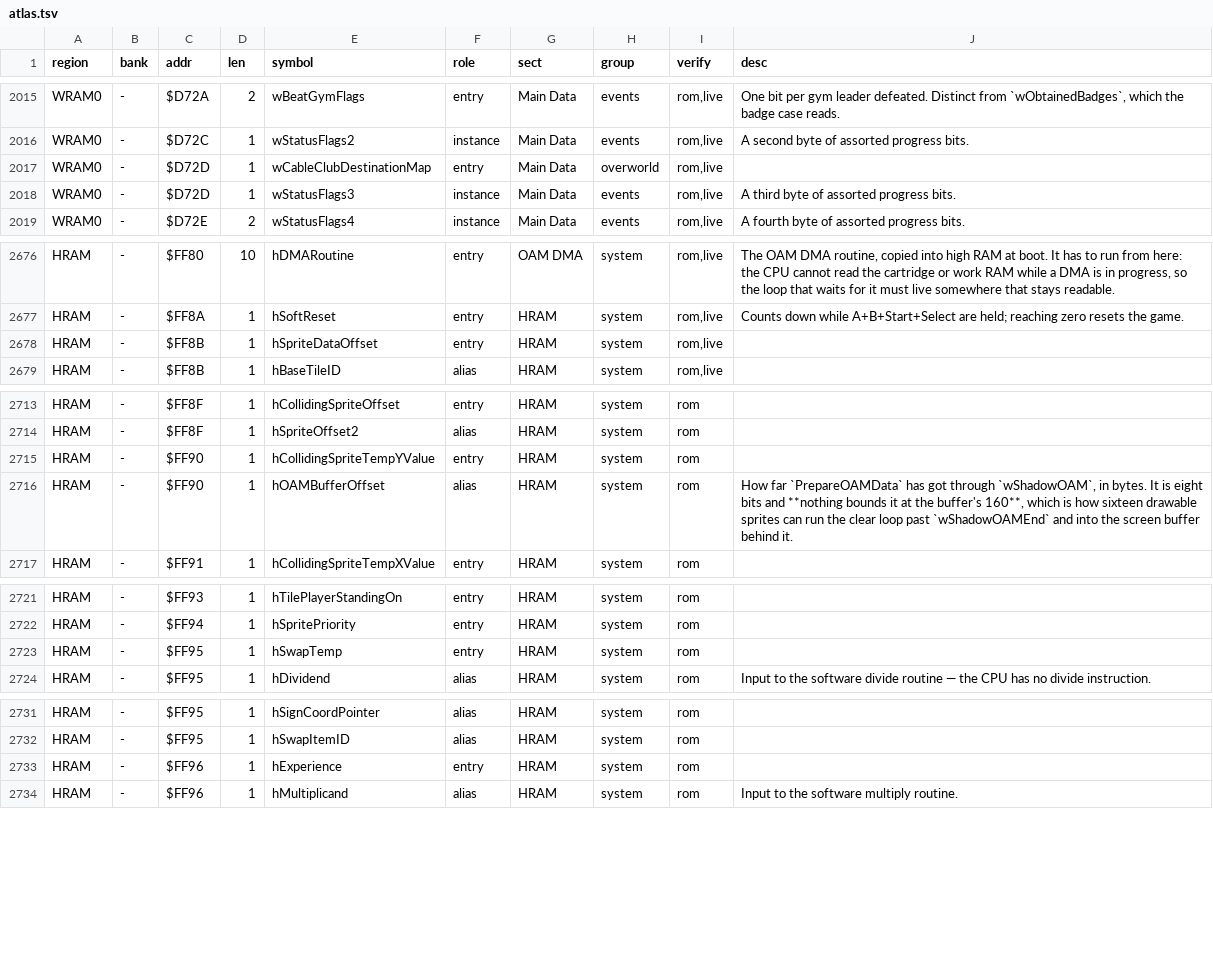
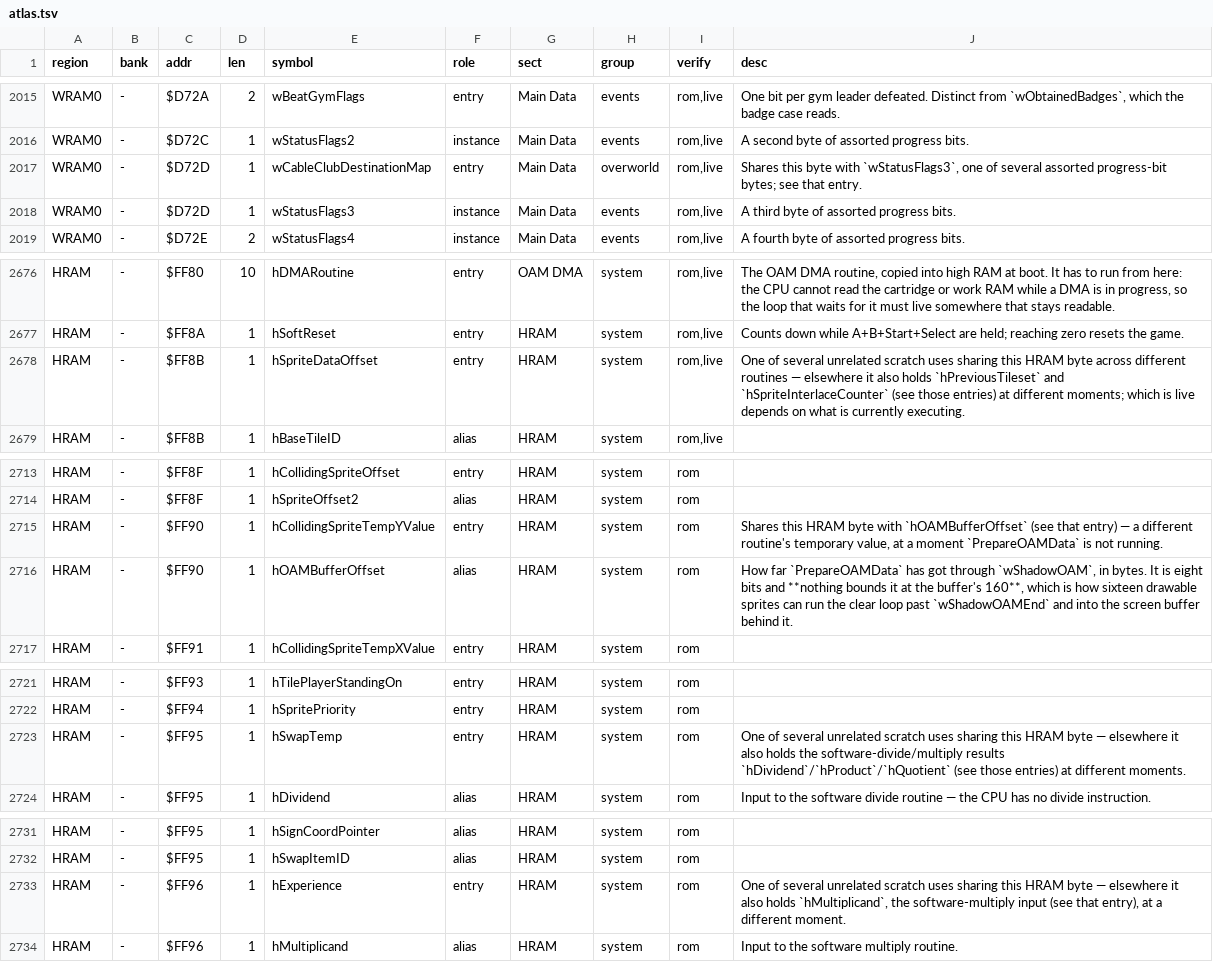
Before and after one commit to Alchemy86/AtlasGB, a TSV file: atlases/pokemon-rb/data/atlas.tsv, drawn as a sheet; only a part is shown, gaps mark what is left out; the diff covers the shown part only.

Commit message:
Descriptions from evidence, a home for data issues, and a docs pass
Deliverable 2 (descriptions): added 17 new descriptions (492 of 1,012
entry-role addresses now carry one, up from 475), every one traceable to a
sibling entry that already carries a verified fact at the same shared
address (a union case) or, in one instance, a TerminalGB plugin source
comment cross-checked against an already-verified symbol. Cross-referenced
TerminalGB's nine anti-drift-gated plugin source files for address+comment
pairs against the atlas's own gaps first; the yield was small (six usable
facts across 123 candidates) because round one's original 581 descriptions
had already mined the same sources. No local pret/pokered checkout was
available in this environment, which is the real ceiling on this round's
description coverage - recorded as the top-ranked hand-off item, not
worked around with a name-derived guess.

Deliverable 4 (a home for bugs vs data issues): discoveries.md documents
faults in the GAME; docs/data-issues.md is new and documents faults in
OUR RECORD of it - a genuinely different category the brief asked me to
judge, not assume were the same. Added a triage note to discoveries.md's
own intro pointing each kind of finding at the right home, and logged
this round's zero-disagreement verification run as data-issues.md's first
entry, so the log has real content rather than being a promise with
nothing behind it.

Deliverable 3 (docs pass): fixed two stale, contradicting description-
count claims (README.md said 475, atlases/pokemon-rb/README.md said 370,
for the same fact) and a claim that extending the live script would move
'several hundred' entries to evidenced when a fresh measurement shows
only 7 storage entries currently lack any evidence at all. Spot-checked
every chapter page's breadcrumb and structure for consistency; no dead
links, stale TODOs, or duplicate headings found across the atlas.

docs/verification.md gained a ranked hand-off for the next round, covering
all four deliverables, informed by what this round actually measured
rather than estimated - including a concrete, minimal schema proposal
(a new optional 'related' column) for the linkage the brief asked to be
treated as first-class, deliberately not implemented half-built this
round.

make check remains green: validate, evidence, render --check,
export --check, checklinks all pass.

```diff
--- a/atlases/pokemon-rb/data/atlas.tsv
+++ b/atlases/pokemon-rb/data/atlas.tsv
@@ -2016,3 +2016,3 @@ WRAM0	-	$D72A	2	wBeatGymFlags	entry	Main Data	events	rom,live	One bit per gym le
 WRAM0	-	$D72C	1	wStatusFlags2	instance	Main Data	events	rom,live	A second byte of assorted progress bits.
-WRAM0	-	$D72D	1	wCableClubDestinationMap	entry	Main Data	overworld	rom,live	
+WRAM0	-	$D72D	1	wCableClubDestinationMap	entry	Main Data	overworld	rom,live	Shares this byte with `wStatusFlags3`, one of several assorted progress-bit bytes; see that entry.
 WRAM0	-	$D72D	1	wStatusFlags3	instance	Main Data	events	rom,live	A third byte of assorted progress bits.
@@ -2677,3 +2677,3 @@ HRAM	-	$FF80	10	hDMARoutine	entry	OAM DMA	system	rom,live	The OAM DMA routine, c
 HRAM	-	$FF8A	1	hSoftReset	entry	HRAM	system	rom,live	Counts down while A+B+Start+Select are held; reaching zero resets the game.
-HRAM	-	$FF8B	1	hSpriteDataOffset	entry	HRAM	system	rom,live	
+HRAM	-	$FF8B	1	hSpriteDataOffset	entry	HRAM	system	rom,live	One of several unrelated scratch uses sharing this HRAM byte across different routines — elsewhere it also holds `hPreviousTileset` and `hSpriteInterlaceCounter` (see those entries) at different moments; which is live depends on what is currently executing.
 HRAM	-	$FF8B	1	hBaseTileID	alias	HRAM	system	rom,live	
@@ -2714,3 +2714,3 @@ HRAM	-	$FF8F	1	hCollidingSpriteOffset	entry	HRAM	system	rom
 HRAM	-	$FF8F	1	hSpriteOffset2	alias	HRAM	system	rom	
-HRAM	-	$FF90	1	hCollidingSpriteTempYValue	entry	HRAM	system	rom	
+HRAM	-	$FF90	1	hCollidingSpriteTempYValue	entry	HRAM	system	rom	Shares this HRAM byte with `hOAMBufferOffset` (see that entry) — a different routine's temporary value, at a moment `PrepareOAMData` is not running.
 HRAM	-	$FF90	1	hOAMBufferOffset	alias	HRAM	system	rom	How far `PrepareOAMData` has got through `wShadowOAM`, in bytes. It is eight bits and **nothing bounds it at the buffer's 160**, which is how sixteen drawable sprites can run the clear loop past `wShadowOAMEnd` and into the screen buffer behind it.
@@ -2722,3 +2722,3 @@ HRAM	-	$FF93	1	hTilePlayerStandingOn	entry	HRAM	system	rom
 HRAM	-	$FF94	1	hSpritePriority	entry	HRAM	system	rom	
-HRAM	-	$FF95	1	hSwapTemp	entry	HRAM	system	rom	
+HRAM	-	$FF95	1	hSwapTemp	entry	HRAM	system	rom	One of several unrelated scratch uses sharing this HRAM byte — elsewhere it also holds the software-divide/multiply results `hDividend`/`hProduct`/`hQuotient` (see those entries) at different moments.
 HRAM	-	$FF95	1	hDividend	alias	HRAM	system	rom	Input to the software divide routine — the CPU has no divide instruction.
@@ -2732,3 +2732,3 @@ HRAM	-	$FF95	1	hSignCoordPointer	alias	HRAM	system	rom
 HRAM	-	$FF95	1	hSwapItemID	alias	HRAM	system	rom	
-HRAM	-	$FF96	1	hExperience	entry	HRAM	system	rom	
+HRAM	-	$FF96	1	hExperience	entry	HRAM	system	rom	One of several unrelated scratch uses sharing this HRAM byte — elsewhere it also holds `hMultiplicand`, the software-multiply input (see that entry), at a different moment.
 HRAM	-	$FF96	1	hMultiplicand	alias	HRAM	system	rom	Input to the software multiply routine.
```
Also changed, not shown: 12 edited cells elsewhere in this file, 15 other files.
